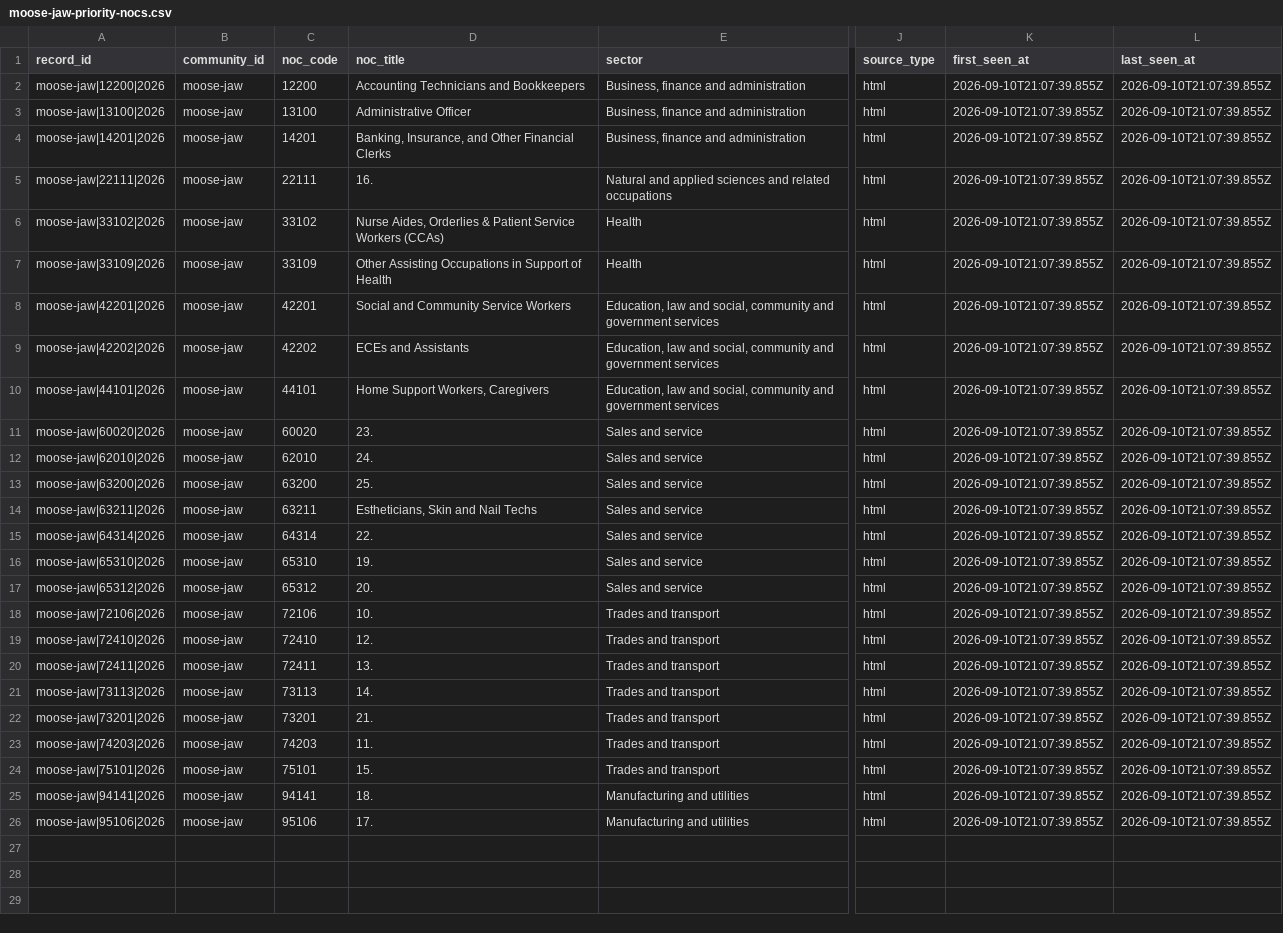
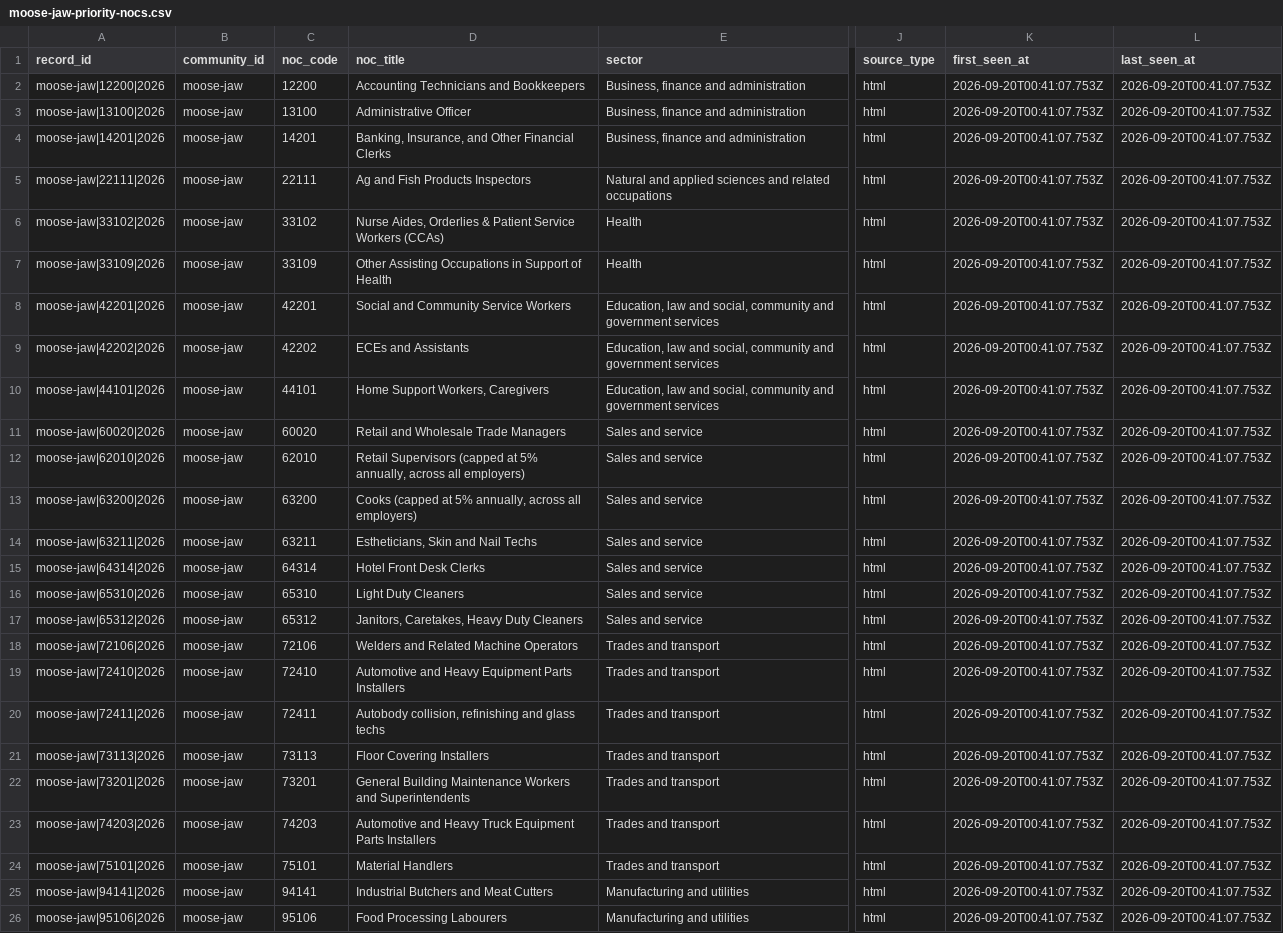
Before and after one commit to thurnix01/canada-noc-carreers, a CSV file: database/seeds/moose-jaw-priority-nocs.csv, drawn as a sheet; only a part is shown, gaps mark what is left out; the diff names each change by its address in the sheet, - before the commit and + after, or states it on an @@ line.

```diff
--- a/database/seeds/moose-jaw-priority-nocs.csv
+++ b/database/seeds/moose-jaw-priority-nocs.csv
-K2:K26 (first_seen_at): 2026-09-10T21:07:39.855Z
+K2:K26 (first_seen_at): 2026-09-20T00:41:07.753Z
-L2:L26 (last_seen_at): 2026-09-10T21:07:39.855Z
+L2:L26 (last_seen_at): 2026-09-20T00:41:07.753Z
-D5 (noc_title): 16.
+D5 (noc_title): Ag and Fish Products Inspectors
-D11 (noc_title): 23.
+D11 (noc_title): Retail and Wholesale Trade Managers
-D12 (noc_title): 24.
+D12 (noc_title): Retail Supervisors (capped at 5% annually, across all employers)
-D13 (noc_title): 25.
+D13 (noc_title): Cooks (capped at 5% annually, across all employers)
-D15 (noc_title): 22.
+D15 (noc_title): Hotel Front Desk Clerks
-D16 (noc_title): 19.
+D16 (noc_title): Light Duty Cleaners
-D17 (noc_title): 20.
+D17 (noc_title): Janitors, Caretakes, Heavy Duty Cleaners
-D18 (noc_title): 10.
+D18 (noc_title): Welders and Related Machine Operators
-D19 (noc_title): 12.
+D19 (noc_title): Automotive and Heavy Equipment Parts Installers
-D20 (noc_title): 13.
+D20 (noc_title): Autobody collision, refinishing and glass techs
-D21 (noc_title): 14.
+D21 (noc_title): Floor Covering Installers
-D22 (noc_title): 21.
+D22 (noc_title): General Building Maintenance Workers and Superintendents
-D23 (noc_title): 11.
+D23 (noc_title): Automotive and Heavy Truck Equipment Parts Installers
-D24 (noc_title): 15.
+D24 (noc_title): Material Handlers
-D25 (noc_title): 18.
+D25 (noc_title): Industrial Butchers and Meat Cutters
-D26 (noc_title): 17.
+D26 (noc_title): Food Processing Labourers
```
Also changed, not shown: database/seeds/altona-rhineland-employers.csv, database/seeds/claresholm-employers.csv, 22 other files.
